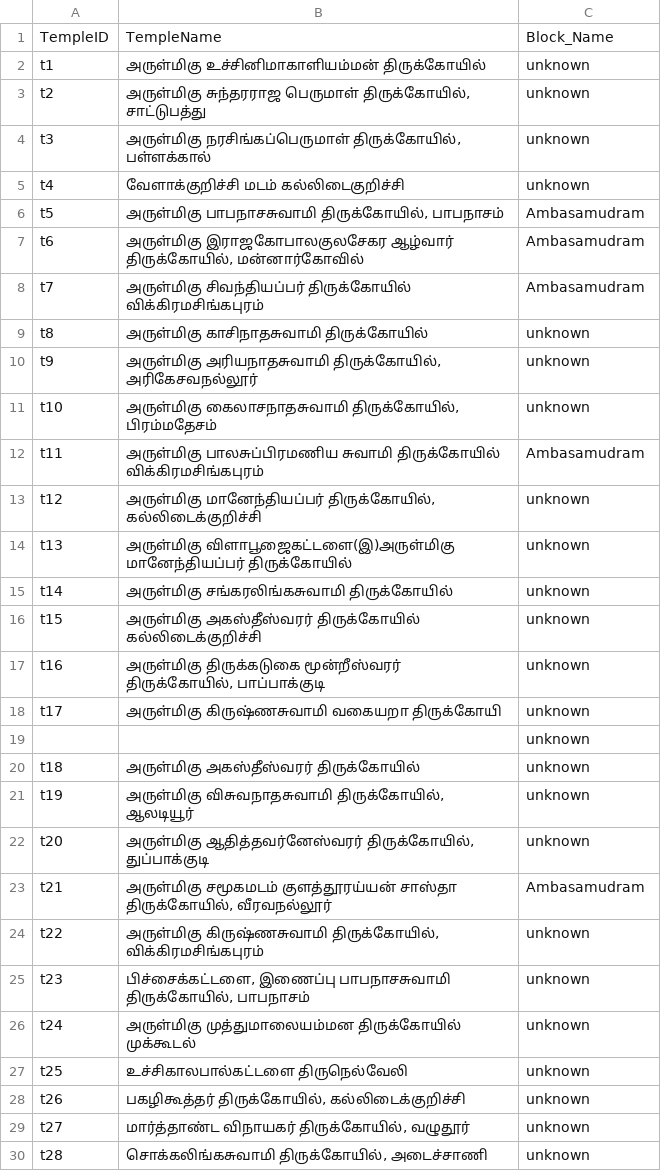
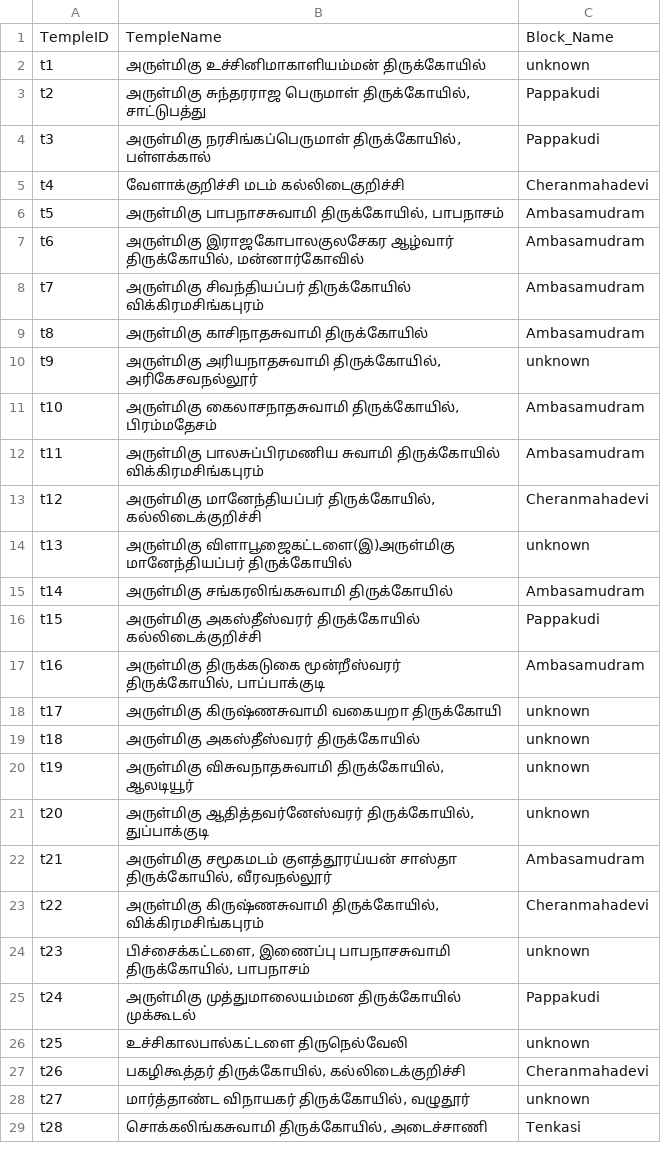
Before and after one commit to ThePala/nandavanam, a CSV file: public/templenameslist.csv, drawn as a sheet; only a part is shown; the diff covers the shown part only.

```diff
--- a/public/templenameslist.csv
+++ b/public/templenameslist.csv
@@ -2,5 +2,5 @@
 t1,அருள்மிகு உச்சினிமாகாளியம்மன் திருக்கோயில்,unknown
-t2,"அருள்மிகு சுந்தரராஜ பெருமாள் திருக்கோயில், சாட்டுபத்து",unknown
-t3,"அருள்மிகு நரசிங்கப்பெருமாள் திருக்கோயில், பள்ளக்கால்",unknown
-t4,வேளாக்குறிச்சி மடம் கல்லிடைகுறிச்சி,unknown
+t2,"அருள்மிகு சுந்தரராஜ பெருமாள் திருக்கோயில், சாட்டுபத்து",Pappakudi
+t3,"அருள்மிகு நரசிங்கப்பெருமாள் திருக்கோயில், பள்ளக்கால்",Pappakudi
+t4,வேளாக்குறிச்சி மடம் கல்லிடைகுறிச்சி,Cheranmahadevi
 t5,"அருள்மிகு பாபநாசசுவாமி திருக்கோயில், பாபநாசம்",Ambasamudram
@@ -8,13 +8,12 @@ t6,"அருள்மிகு இராஜகோபாலகுலசேகர
 t7,அருள்மிகு சிவந்தியப்பர் திருக்கோயில் விக்கிரமசிங்கபுரம்,Ambasamudram
-t8,அருள்மிகு காசிநாதசுவாமி திருக்கோயில்,unknown
+t8,அருள்மிகு காசிநாதசுவாமி திருக்கோயில்,Ambasamudram
 t9,"அருள்மிகு அரியநாதசுவாமி திருக்கோயில், அரிகேசவநல்லூர்",unknown
-t10,"அருள்மிகு கைலாசநாதசுவாமி திருக்கோயில், பிரம்மதேசம்",unknown
+t10,"அருள்மிகு கைலாசநாதசுவாமி திருக்கோயில், பிரம்மதேசம்",Ambasamudram
 t11,அருள்மிகு பாலசுப்பிரமணிய சுவாமி திருக்கோயில் விக்கிரமசிங்கபுரம்,Ambasamudram
-t12,"அருள்மிகு மானேந்தியப்பர் திருக்கோயில், கல்லிடைக்குறிச்சி",unknown
+t12,"அருள்மிகு மானேந்தியப்பர் திருக்கோயில், கல்லிடைக்குறிச்சி",Cheranmahadevi
 t13,அருள்மிகு விளாபூஜைகட்டளை(இ)அருள்மிகு மானேந்தியப்பர் திருக்கோயில்,unknown
-t14,அருள்மிகு சங்கரலிங்கசுவாமி திருக்கோயில்,unknown
-t15,அருள்மிகு அகஸ்தீஸ்வரர் திருக்கோயில் கல்லிடைக்குறிச்சி,unknown
-t16,"அருள்மிகு திருக்கடுகை மூன்றீஸ்வரர் திருக்கோயில், பாப்பாக்குடி",unknown
+t14,அருள்மிகு சங்கரலிங்கசுவாமி திருக்கோயில்,Ambasamudram
+t15,அருள்மிகு அகஸ்தீஸ்வரர் திருக்கோயில் கல்லிடைக்குறிச்சி,Pappakudi
+t16,"அருள்மிகு திருக்கடுகை மூன்றீஸ்வரர் திருக்கோயில், பாப்பாக்குடி",Ambasamudram
 t17,அருள்மிகு கிருஷ்ணசுவாமி வகையறா திருக்கோயி,unknown
-,,unknown
 t18,அருள்மிகு அகஸ்தீஸ்வரர் திருக்கோயில்,unknown
@@ -23,8 +22,8 @@ t20,"அருள்மிகு ஆதித்தவர்னேஸ்வர
 t21,"அருள்மிகு சமூகமடம் குளத்தூரய்யன் சாஸ்தா திருக்கோயில், வீரவநல்லூர்",Ambasamudram
-t22,"அருள்மிகு கிருஷ்ணசுவாமி திருக்கோயில், விக்கிரமசிங்கபுரம்",unknown
+t22,"அருள்மிகு கிருஷ்ணசுவாமி திருக்கோயில், விக்கிரமசிங்கபுரம்",Cheranmahadevi
 t23,"பிச்சைக்கட்டளை, இணைப்பு பாபநாசசுவாமி திருக்கோயில், பாபநாசம்",unknown
-t24,அருள்மிகு முத்துமாலையம்மன திருக்கோயில் முக்கூடல்,unknown
+t24,அருள்மிகு முத்துமாலையம்மன திருக்கோயில் முக்கூடல்,Pappakudi
 t25,உச்சிகாலபால்கட்டளை திருநெல்வேலி,unknown
-t26,"பகழிகூத்தர் திருக்கோயில், கல்லிடைக்குறிச்சி",unknown
+t26,"பகழிகூத்தர் திருக்கோயில், கல்லிடைக்குறிச்சி",Cheranmahadevi
 t27,"மார்த்தாண்ட விநாயகர் திருக்கோயில், வழுதூர்",unknown
-t28,"சொக்கலிங்கசுவாமி திருக்கோயில், அடைச்சாணி",unknown
+t28,"சொக்கலிங்கசுவாமி திருக்கோயில், அடைச்சாணி",Tenkasi
```
Also changed, not shown: 8 added rows and 86 edited cells elsewhere in this file, 3 other files.
